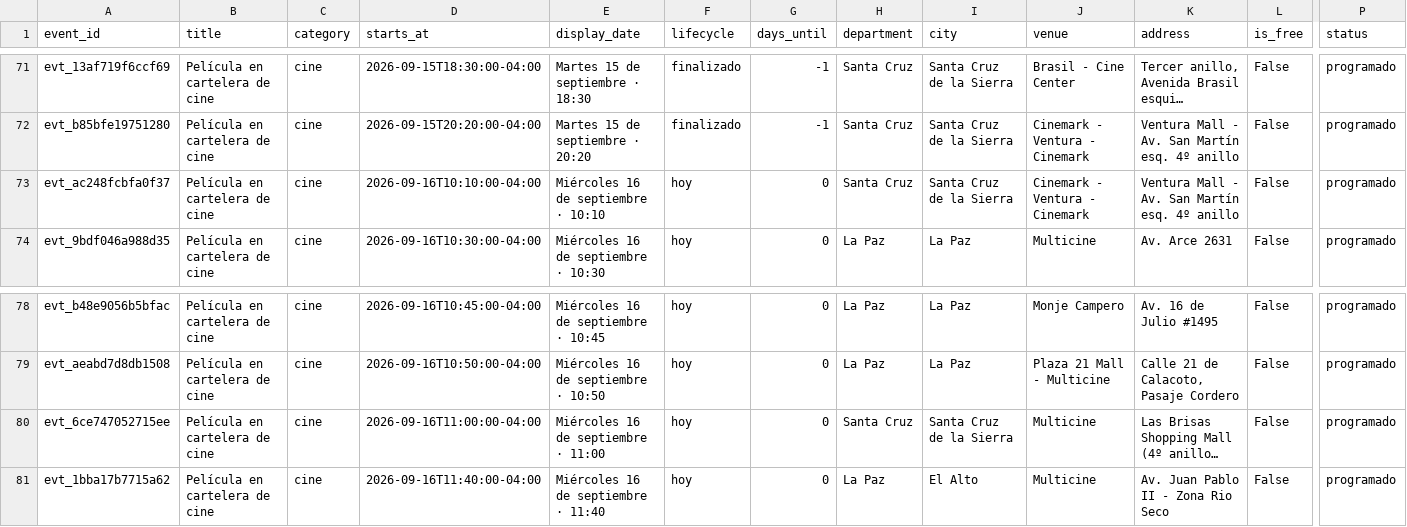
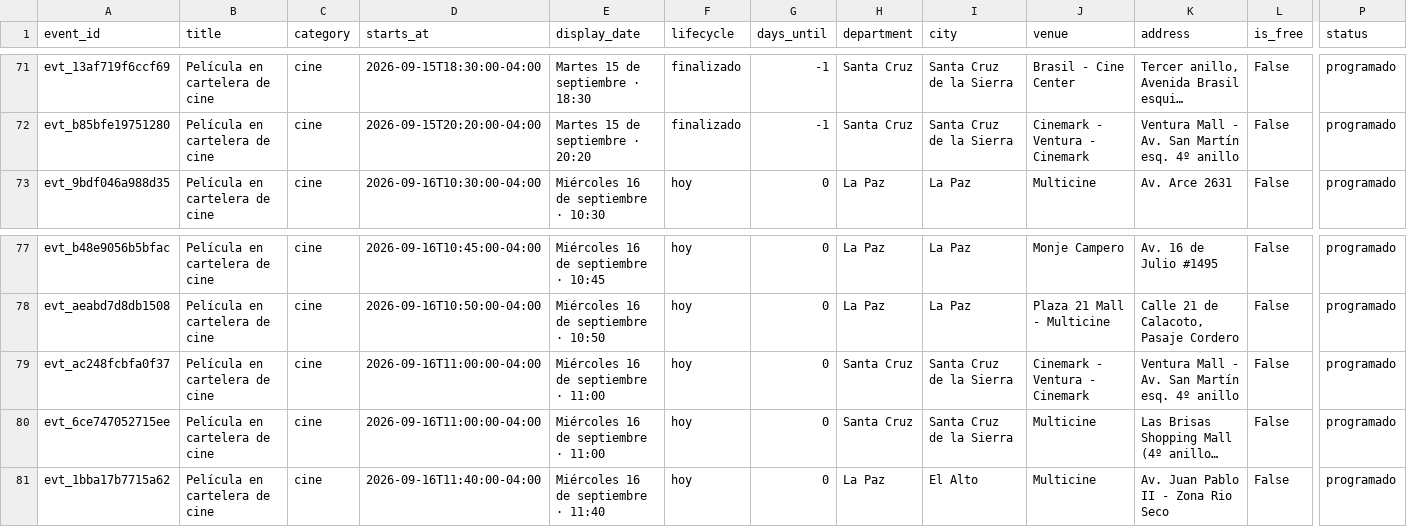
Before and after one commit to GustavoMix/cron-eventos-bolivia, a CSV file: data/eventos_bolivia.csv, drawn as a sheet; only a part is shown, gaps mark what is left out; long unchanged cells end in …; removed rows and columns are numbered as before the commit, all else as after; rows hold the shown columns only; the diff names each change by its address in the sheet, - before the commit and + after, or states it on an @@ line.

```diff
--- a/data/eventos_bolivia.csv
+++ b/data/eventos_bolivia.csv
-row 73: evt_ac248fcbfa0f37 | Película en cartelera de cine | cine | 2026-09-16T10:10:00-04:00 | Miércoles 16 de septiembre · 10:10 | hoy | 0 | Santa Cruz | Santa Cruz de la Sierra | Cinemark - Ventura - Cinemark | Ventura Mall - Av. San Martín esq. 4º anillo | False | programado
+row 79: evt_ac248fcbfa0f37 | Película en cartelera de cine | cine | 2026-09-16T11:00:00-04:00 | Miércoles 16 de septiembre · 11:00 | hoy | 0 | Santa Cruz | Santa Cruz de la Sierra | Cinemark - Ventura - Cinemark | Ventura Mall - Av. San Martín esq. 4º anillo | False | programado
```
Also changed, not shown: 5 other files.
